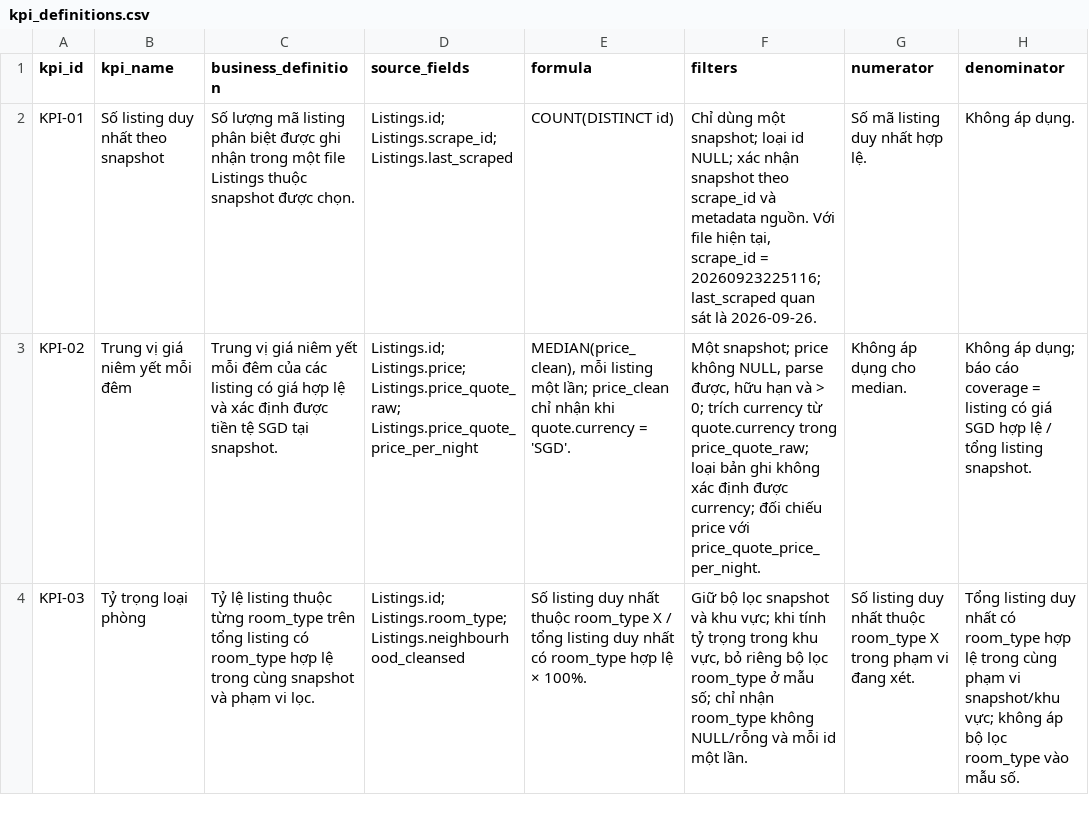
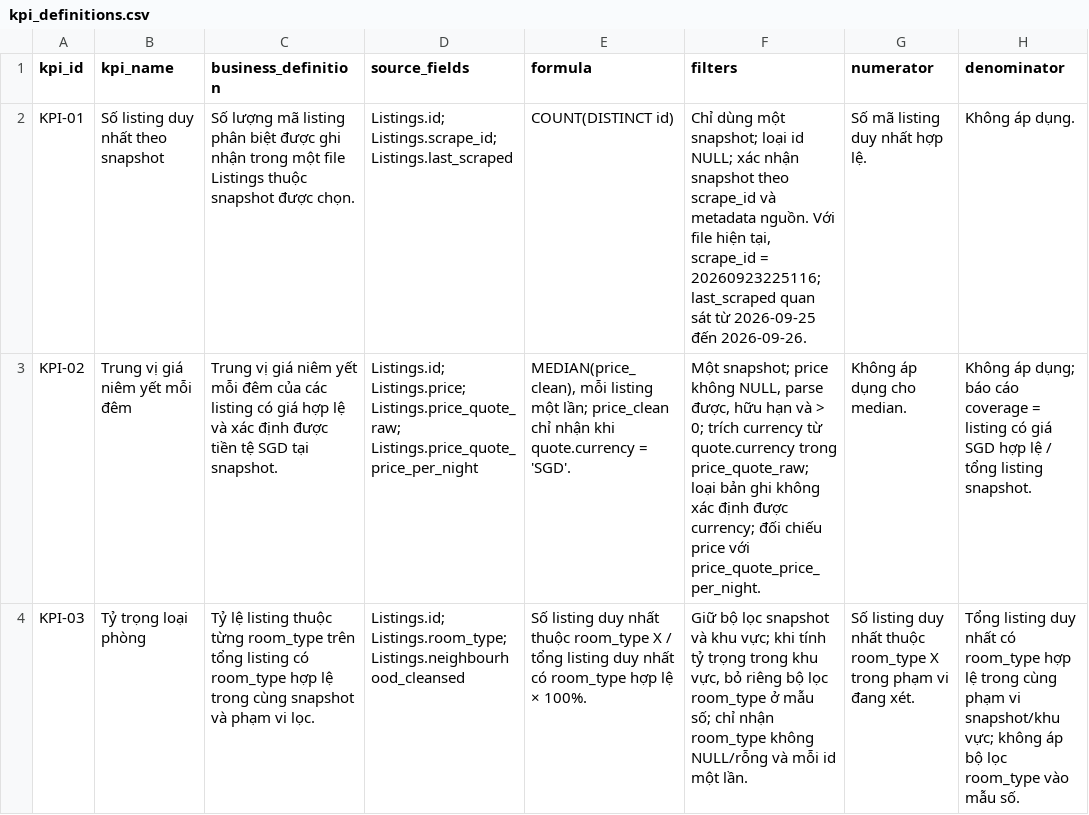
Before and after one commit to kieutien195/airbnb-singapore-data-warehouse, a CSV file: docs/kpi_definitions/kpi_definitions.csv, drawn as a sheet; only a part is shown; the diff names each change by its address in the sheet, - before the commit and + after, or states it on an @@ line.

Commit message:
fix: update docs/kpi_definitions/kpi_definitions.csv
Updated KPI definitions in CSV format with new entries and corrected details.

```diff
--- a/docs/kpi_definitions/kpi_definitions.csv
+++ b/docs/kpi_definitions/kpi_definitions.csv
-F2 (filters): …quan sát là 2026-09-26.
+F2 (filters): …quan sát từ 2026-09-25 đến 2026-09-26.
```
